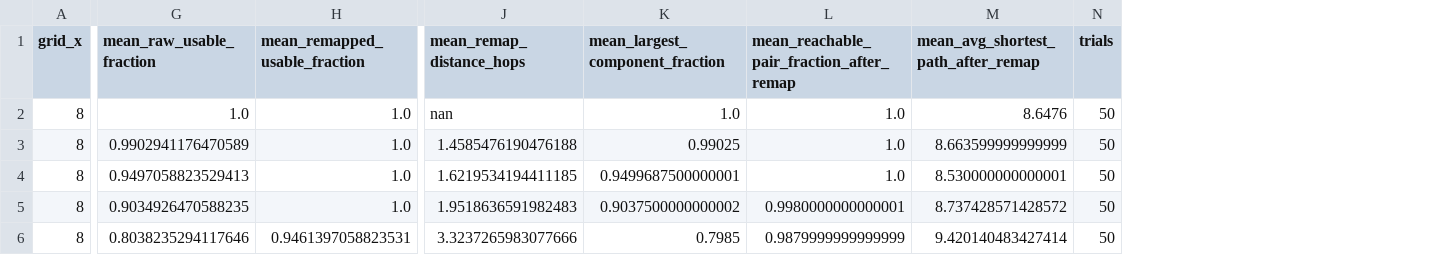
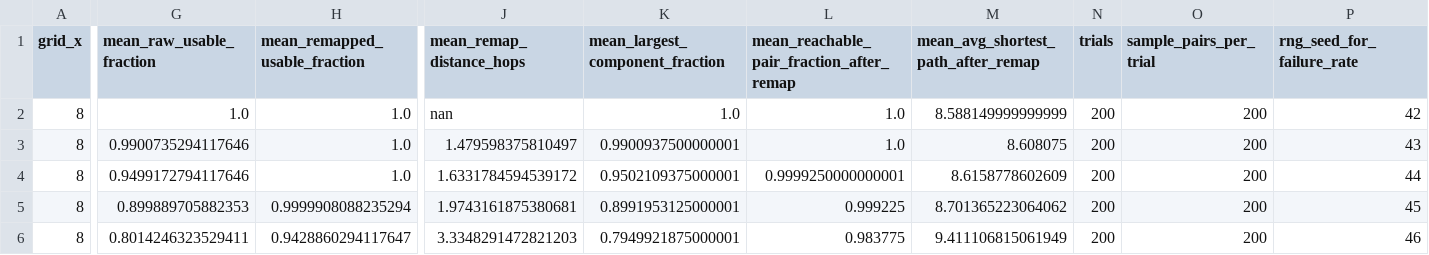
Before and after one commit to fadjar340/vhsc-simulation, a CSV file: vhsc_sim_outputs/noc_fault_summary.csv, drawn as a sheet; only a part is shown, gaps mark what is left out; the diff covers the shown part only; the diff names each change by its address in the sheet, - before the commit and + after, or states it on an @@ line.

```diff
--- a/vhsc_sim_outputs/noc_fault_summary.csv
+++ b/vhsc_sim_outputs/noc_fault_summary.csv
+column O (sample_pairs_per_trial), rows 2-6: all 200
+column P (rng_seed_for_failure_rate), rows 2-6: 42 | 43 | 44 | 45 | 46
-M2: 8.6476
+M2: 8.588149999999999
-N2:N6 (trials): 50
+N2:N6 (trials): 200
-G3 (mean_raw_usable_fraction): 0.9902941176470589
+G3 (mean_raw_usable_fraction): 0.9900735294117646
-J3 (mean_remap_distance_hops): 1.4585476190476188
+J3 (mean_remap_distance_hops): 1.479598375810497
-K3 (mean_largest_component_fraction): 0.99025
+K3 (mean_largest_component_fraction): 0.9900937500000001
-M3: 8.663599999999999
+M3: 8.608075
-G4 (mean_raw_usable_fraction): 0.9497058823529413
+G4 (mean_raw_usable_fraction): 0.9499172794117646
-J4 (mean_remap_distance_hops): 1.6219534194411185
+J4 (mean_remap_distance_hops): 1.6331784594539172
-K4 (mean_largest_component_fraction): 0.9499687500000001
+K4 (mean_largest_component_fraction): 0.9502109375000001
-L4: 1.0
+L4: 0.9999250000000001
-M4: 8.530000000000001
+M4: 8.6158778602609
-G5 (mean_raw_usable_fraction): 0.9034926470588235
+G5 (mean_raw_usable_fraction): 0.899889705882353
-H5 (mean_remapped_usable_fraction): 1.0
+H5 (mean_remapped_usable_fraction): 0.9999908088235294
-J5 (mean_remap_distance_hops): 1.9518636591982483
+J5 (mean_remap_distance_hops): 1.9743161875380681
-K5 (mean_largest_component_fraction): 0.9037500000000002
+K5 (mean_largest_component_fraction): 0.8991953125000001
-L5: 0.9980000000000001
+L5: 0.999225
-M5: 8.737428571428572
+M5: 8.701365223064062
-G6 (mean_raw_usable_fraction): 0.8038235294117646
+G6 (mean_raw_usable_fraction): 0.8014246323529411
-H6 (mean_remapped_usable_fraction): 0.9461397058823531
+H6 (mean_remapped_usable_fraction): 0.9428860294117647
-J6 (mean_remap_distance_hops): 3.3237265983077666
+J6 (mean_remap_distance_hops): 3.3348291472821203
-K6 (mean_largest_component_fraction): 0.7985
+K6 (mean_largest_component_fraction): 0.7949921875000001
-L6: 0.9879999999999999
+L6: 0.983775
-M6: 9.420140483427414
+M6: 9.411106815061949
```
Also changed, not shown: 2 edited cells elsewhere in this file, vhsc_sim_outputs/roofline_energy_summary.csv, vhsc_sim_outputs/roofline_summary.csv, 13 other files.
